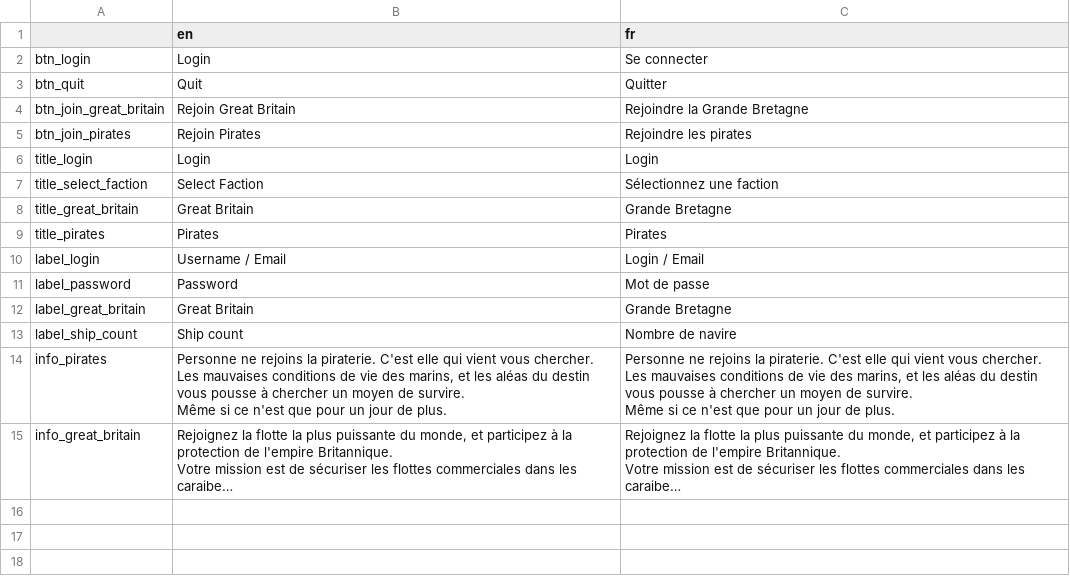
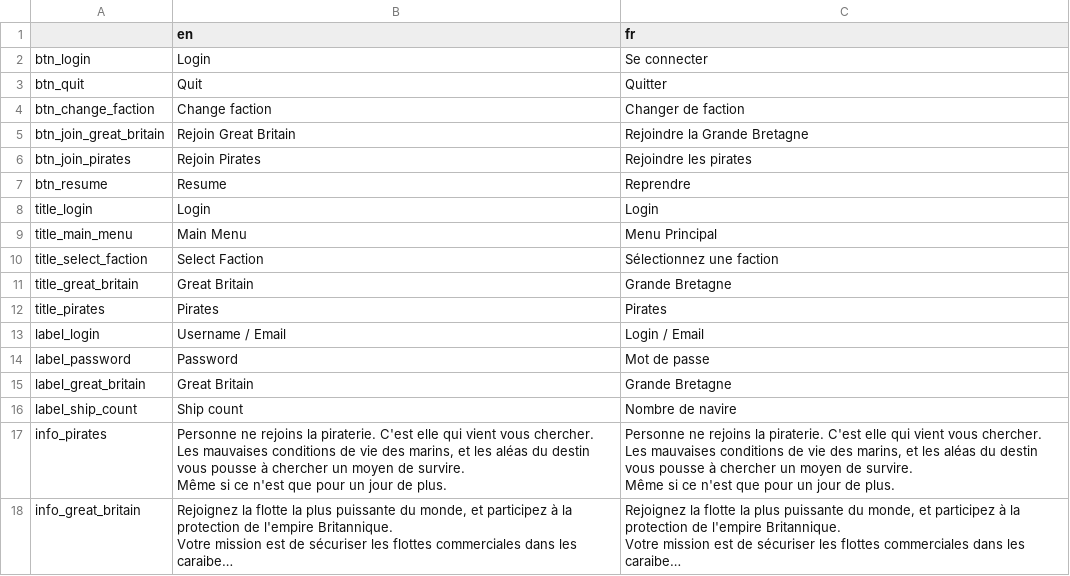
Before and after one commit to Sebajuste/JollyRodger, a CSV file: languages/default.csv, drawn as a sheet; long unchanged cells end in ….

Commit message:
Improve multiplayer menu and balance

```diff
--- a/languages/default.csv
+++ b/languages/default.csv
@@ -3,5 +3,8 @@
 "btn_quit","Quit","Quitter"
+"btn_change_faction","Change faction","Changer de faction"
 "btn_join_great_britain","Rejoin Great Britain","Rejoindre la Grande Bretagne"
 "btn_join_pirates","Rejoin Pirates","Rejoindre les pirates"
+"btn_resume","Resume","Reprendre"
 "title_login","Login","Login"
+"title_main_menu","Main Menu","Menu Principal"
 "title_select_faction","Select Faction","Sélectionnez une faction"
```
Also changed, not shown: 11 other files.
